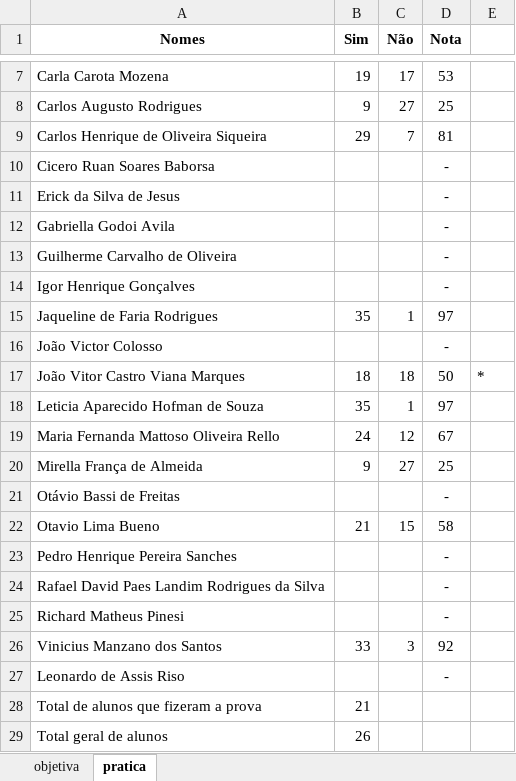
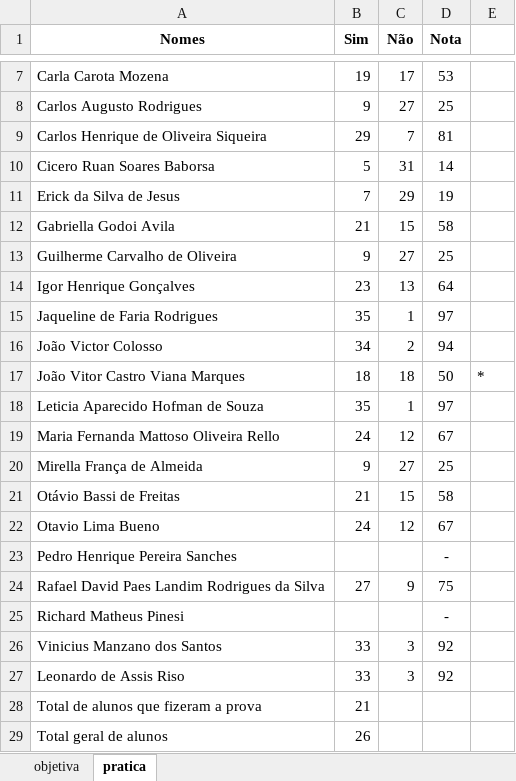
Before and after one commit to wellifabio/senai2024, an Excel workbook: ds/3des/SAEP/tabulacao-acertos-erros.xlsx, sheet pratica, drawn as a sheet; only a part is shown, gaps mark what is left out; values as stored, in another font and other column widths than the file's, no borders; conditional formats not drawn; the diff names each change by its address in the sheet, - before the commit and + after, or states it on an @@ line.

Commit message:
chamada

```diff
--- a/ds/3des/SAEP/tabulacao-acertos-erros.xlsx (sheet pratica)
+++ b/ds/3des/SAEP/tabulacao-acertos-erros.xlsx (sheet pratica)
-B10 (Sim): (empty)
+B10 (Sim): 5
-C10 (Não): (empty)
+C10 (Não): 31
-D10 (Nota): -
+D10 (Nota): 14
-B11 (Sim): (empty)
+B11 (Sim): 7
-C11 (Não): (empty)
+C11 (Não): 29
-D11 (Nota): -
+D11 (Nota): 19
-B12 (Sim): (empty)
+B12 (Sim): 21
-C12 (Não): (empty)
+C12 (Não): 15
-D12 (Nota): -
+D12 (Nota): 58
-B13 (Sim): (empty)
+B13 (Sim): 9
-C13 (Não): (empty)
+C13 (Não): 27
-D13 (Nota): -
+D13 (Nota): 25
-B14 (Sim): (empty)
+B14 (Sim): 23
-C14 (Não): (empty)
+C14 (Não): 13
-D14 (Nota): -
+D14 (Nota): 64
-B16 (Sim): (empty)
+B16 (Sim): 34
-C16 (Não): (empty)
+C16 (Não): 2
-D16 (Nota): -
+D16 (Nota): 94
-B21 (Sim): (empty)
+B21 (Sim): 21
-C21 (Não): (empty)
+C21 (Não): 15
-D21 (Nota): -
+D21 (Nota): 58
-B22 (Sim): 21
+B22 (Sim): 24
-C22 (Não): 15
+C22 (Não): 12
-D22 (Nota): 58
+D22 (Nota): 67
-B24 (Sim): (empty)
+B24 (Sim): 27
-C24 (Não): (empty)
+C24 (Não): 9
-D24 (Nota): -
+D24 (Nota): 75
-B27 (Sim): (empty)
+B27 (Sim): 33
-C27 (Não): (empty)
+C27 (Não): 3
-D27 (Nota): -
+D27 (Nota): 92
```
Also changed, not shown: sheet objetiva.
